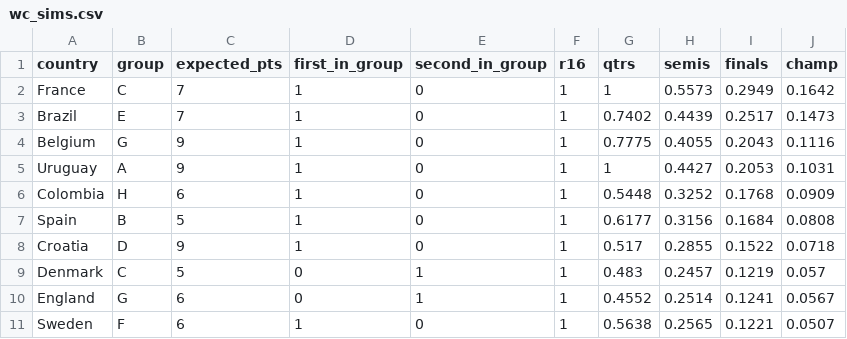
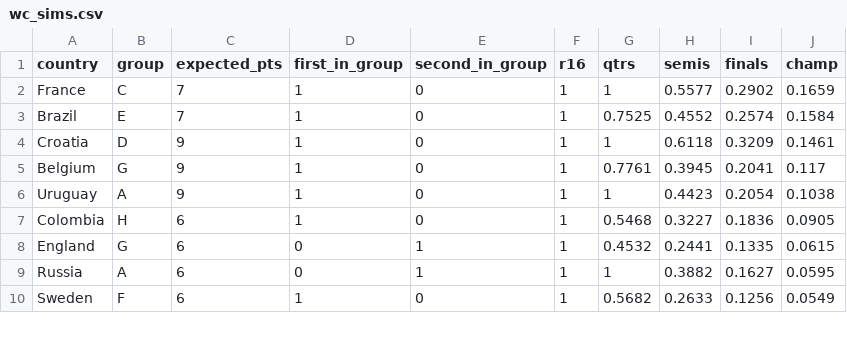
Before and after one commit to lbenz730/world_cup, a CSV file: wc_sims.csv, drawn as a sheet; only a part is shown; the diff covers the shown part only.

```diff
--- a/wc_sims.csv
+++ b/wc_sims.csv
@@ -1,11 +1,10 @@
 "country","group","expected_pts","first_in_group","second_in_group","r16","qtrs","semis","finals","champ"
-"France","C",7,1,0,1,1,0.5573,0.2949,0.1642
-"Brazil","E",7,1,0,1,0.7402,0.4439,0.2517,0.1473
-"Belgium","G",9,1,0,1,0.7775,0.4055,0.2043,0.1116
-"Uruguay","A",9,1,0,1,1,0.4427,0.2053,0.1031
-"Colombia","H",6,1,0,1,0.5448,0.3252,0.1768,0.0909
-"Spain","B",5,1,0,1,0.6177,0.3156,0.1684,0.0808
-"Croatia","D",9,1,0,1,0.517,0.2855,0.1522,0.0718
-"Denmark","C",5,0,1,1,0.483,0.2457,0.1219,0.057
-"England","G",6,0,1,1,0.4552,0.2514,0.1241,0.0567
-"Sweden","F",6,1,0,1,0.5638,0.2565,0.1221,0.0507
+"France","C",7,1,0,1,1,0.5577,0.2902,0.1659
+"Brazil","E",7,1,0,1,0.7525,0.4552,0.2574,0.1584
+"Croatia","D",9,1,0,1,1,0.6118,0.3209,0.1461
+"Belgium","G",9,1,0,1,0.7761,0.3945,0.2041,0.117
+"Uruguay","A",9,1,0,1,1,0.4423,0.2054,0.1038
+"Colombia","H",6,1,0,1,0.5468,0.3227,0.1836,0.0905
+"England","G",6,0,1,1,0.4532,0.2441,0.1335,0.0615
+"Russia","A",6,0,1,1,1,0.3882,0.1627,0.0595
+"Sweden","F",6,1,0,1,0.5682,0.2633,0.1256,0.0549
```
Also changed, not shown: 2 added rows, 1 removed row and 12 edited cells elsewhere in this file, rankings.csv, 1 other file.
